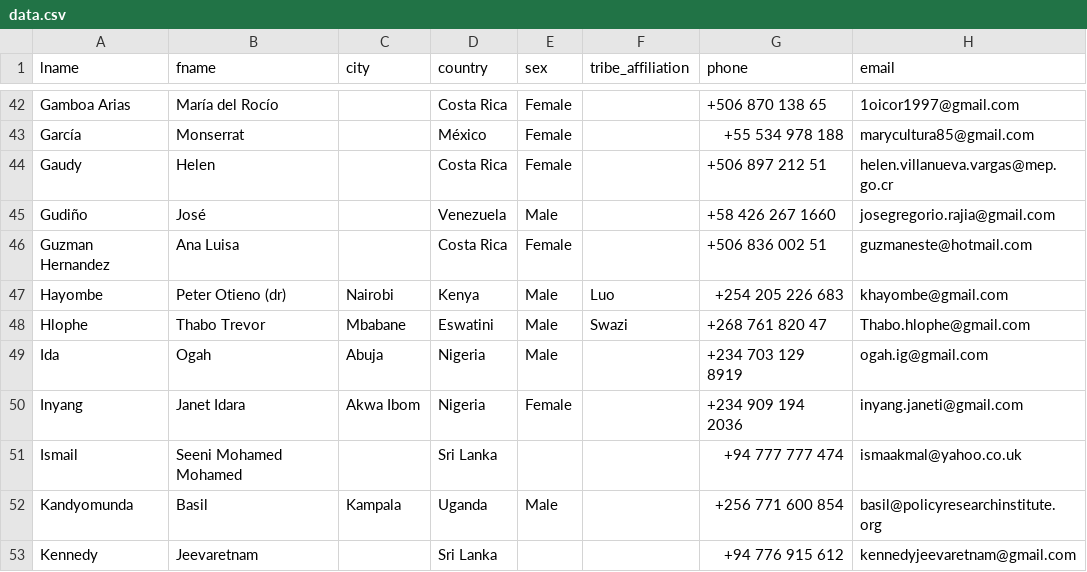
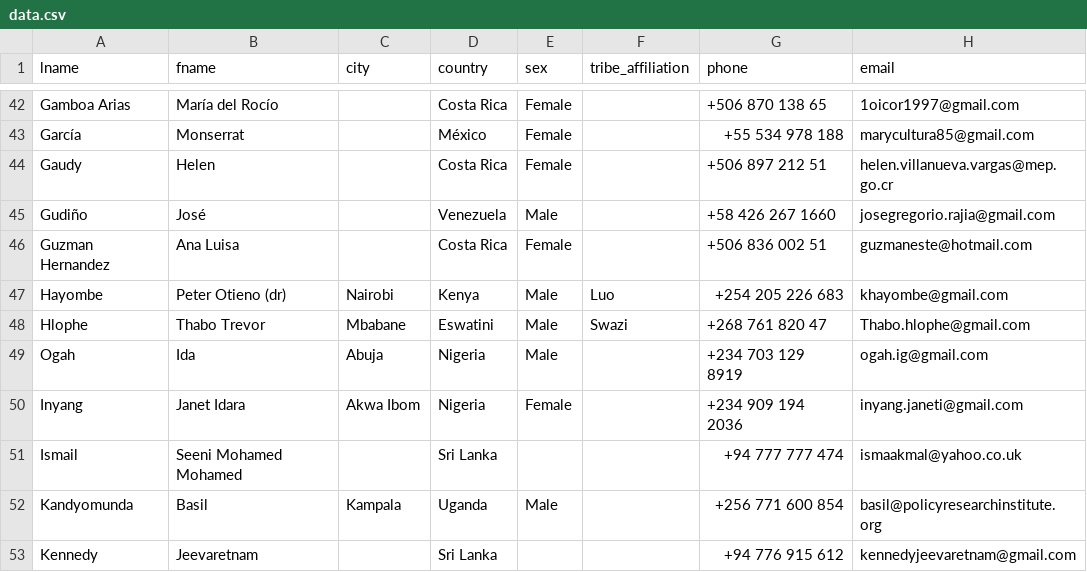
Before and after one commit to tkcram/evalindigenous, a CSV file: public/data.csv, drawn as a sheet; only a part is shown, gaps mark what is left out; the diff names each change by its address in the sheet, - before the commit and + after, or states it on an @@ line.

Commit message:
Amend Data

```diff
--- a/public/data.csv
+++ b/public/data.csv
-A49 (lname): Ida
+A49 (lname): Ogah
-B49 (fname): Ogah
+B49 (fname): Ida
```
